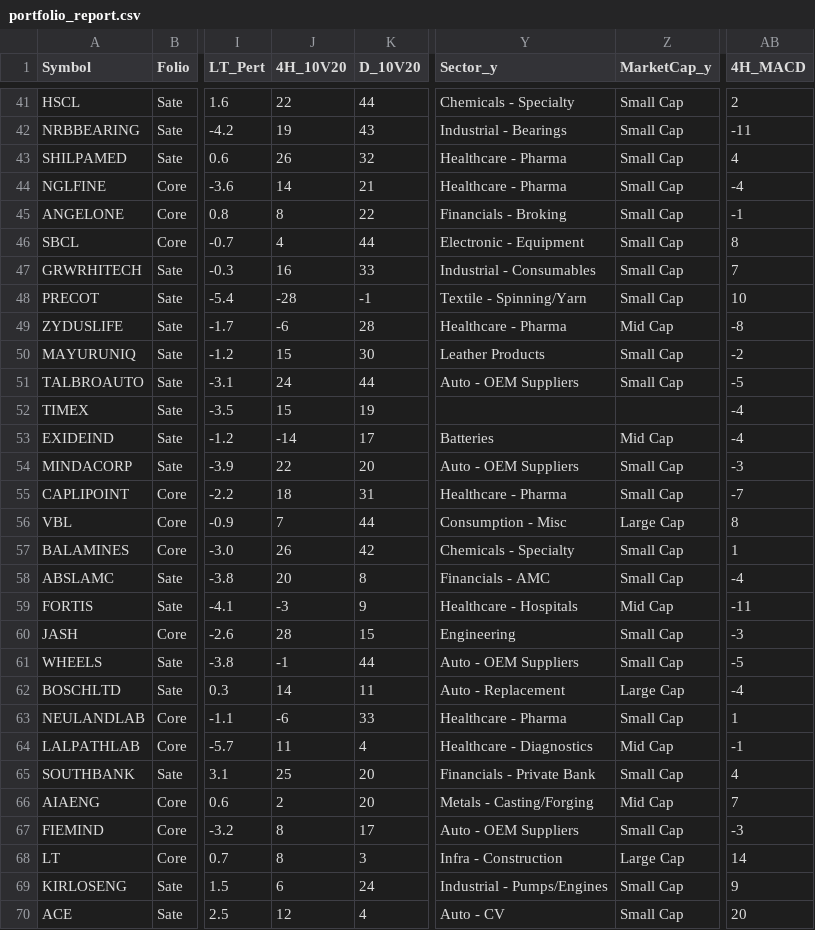
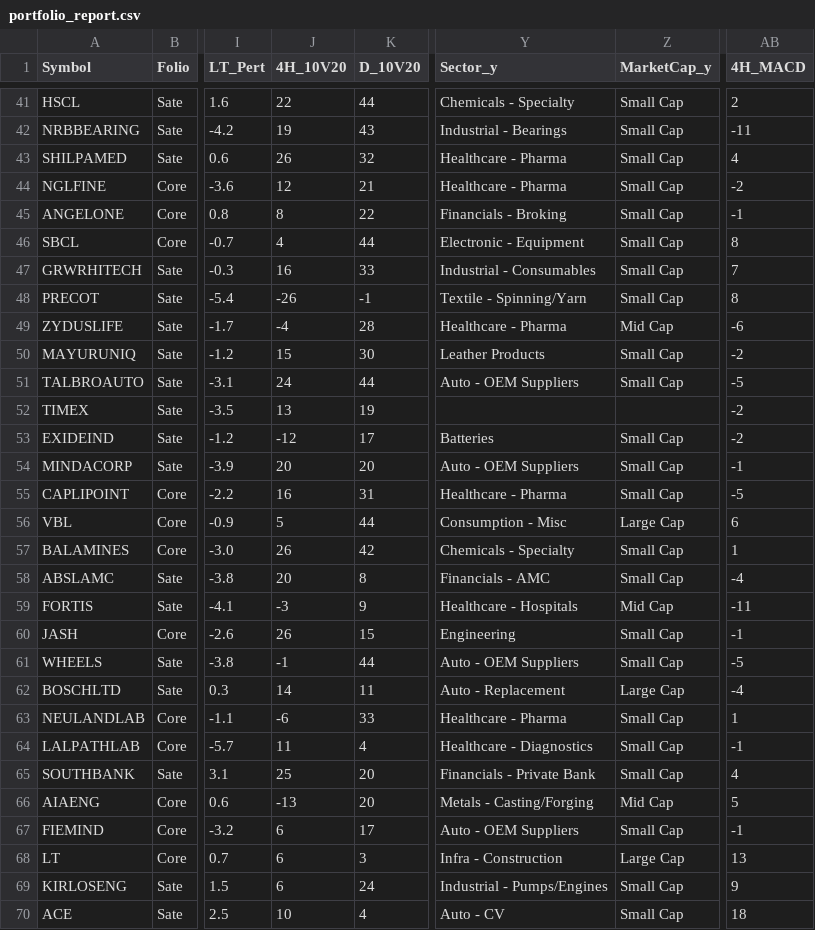
Before and after one commit to aypaninv/market-dashboard, a CSV file: portfolio_report.csv, drawn as a sheet; only a part is shown, gaps mark what is left out; the diff covers the shown part only; the diff names each change by its address in the sheet, - before the commit and + after, or states it on an @@ line.

```diff
--- a/portfolio_report.csv
+++ b/portfolio_report.csv
-J44 (4H_10V20): 14
+J44 (4H_10V20): 12
-AB44 (4H_MACD): -4
+AB44 (4H_MACD): -2
-J48 (4H_10V20): -28
+J48 (4H_10V20): -26
-AB48 (4H_MACD): 10
+AB48 (4H_MACD): 8
-J49 (4H_10V20): -6
+J49 (4H_10V20): -4
-AB49 (4H_MACD): -8
+AB49 (4H_MACD): -6
-J52 (4H_10V20): 15
+J52 (4H_10V20): 13
-AB52:AB53 (4H_MACD): -4
+AB52:AB53 (4H_MACD): -2
-J53 (4H_10V20): -14
+J53 (4H_10V20): -12
-Z53 (MarketCap_y): Mid Cap
+Z53 (MarketCap_y): Small Cap
-J54 (4H_10V20): 22
+J54 (4H_10V20): 20
-AB54 (4H_MACD): -3
+AB54 (4H_MACD): -1
-J55 (4H_10V20): 18
+J55 (4H_10V20): 16
-AB55 (4H_MACD): -7
+AB55 (4H_MACD): -5
-J56 (4H_10V20): 7
+J56 (4H_10V20): 5
-AB56 (4H_MACD): 8
+AB56 (4H_MACD): 6
-J60 (4H_10V20): 28
+J60 (4H_10V20): 26
-AB60 (4H_MACD): -3
+AB60 (4H_MACD): -1
-Z64 (MarketCap_y): Mid Cap
+Z64 (MarketCap_y): Small Cap
-J66 (4H_10V20): 2
+J66 (4H_10V20): -13
-AB66 (4H_MACD): 7
+AB66 (4H_MACD): 5
-J67:J68 (4H_10V20): 8
+J67:J68 (4H_10V20): 6
-AB67 (4H_MACD): -3
+AB67 (4H_MACD): -1
-AB68 (4H_MACD): 14
+AB68 (4H_MACD): 13
-J70 (4H_10V20): 12
+J70 (4H_10V20): 10
-AB70 (4H_MACD): 20
+AB70 (4H_MACD): 18
```
Also changed, not shown: 27 edited cells elsewhere in this file, technical_symbol_data.csv, tfcore_report.csv, 7 other files.
